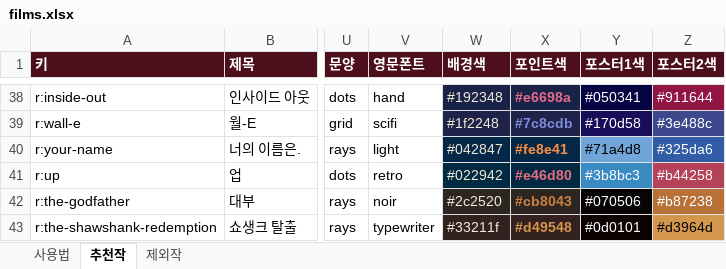
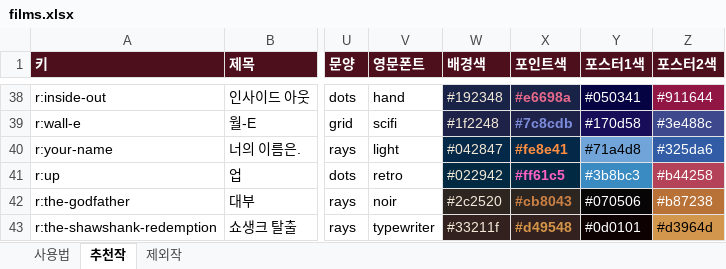
Before and after one commit to kdw123487-arch/MYMOVIESTAR, an Excel workbook: data/films.xlsx, sheet 추천작, drawn as a sheet; only a part is shown, gaps mark what is left out; values as stored, in another font and other column widths than the file's, no borders; the diff names each change by its address in the sheet, - before the commit and + after, or states it on an @@ line.

```diff
--- a/data/films.xlsx (sheet 추천작)
+++ b/data/films.xlsx (sheet 추천작)
-X41 (포인트색): #e46d80
+X41 (포인트색): #ff61c5
-X41 text colour: #E46D80
+X41 text colour: #FF61C5
```
Also changed, not shown: 1 other file.
